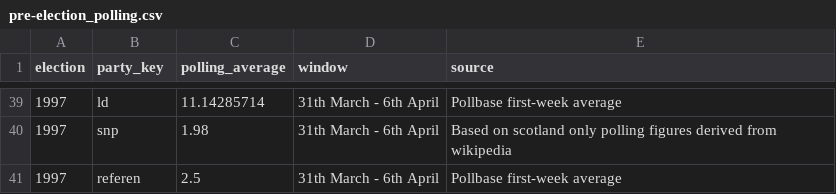
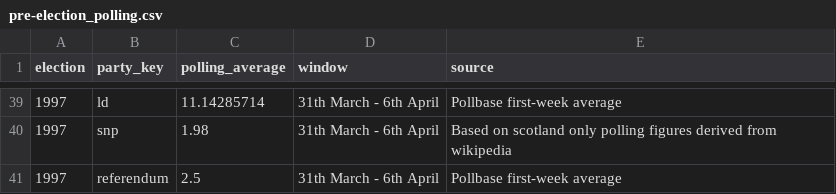
Before and after one commit to leojamespower-netizen/Voter-Aligned-Manifesto-Scoring-Dissertation, a CSV file: data/pre-election_polling.csv, drawn as a sheet; only a part is shown, gaps mark what is left out.

Commit message:
Code, tests and documentation brought up to date with the final design: CMP source removed, main-series grid registered, implied-share and stability measures added, comments corrected.

```diff
--- a/data/pre-election_polling.csv
+++ b/data/pre-election_polling.csv
@@ -40,2 +40,2 @@ election,party_key,polling_average,window,source
 1997,snp,1.98,31th March - 6th April,Based on scotland only polling figures derived from wikipedia
-1997,referen,2.5,31th March - 6th April,Pollbase first-week average
+1997,referendum,2.5,31th March - 6th April,Pollbase first-week average
```
Also changed, not shown: 17 other files.
